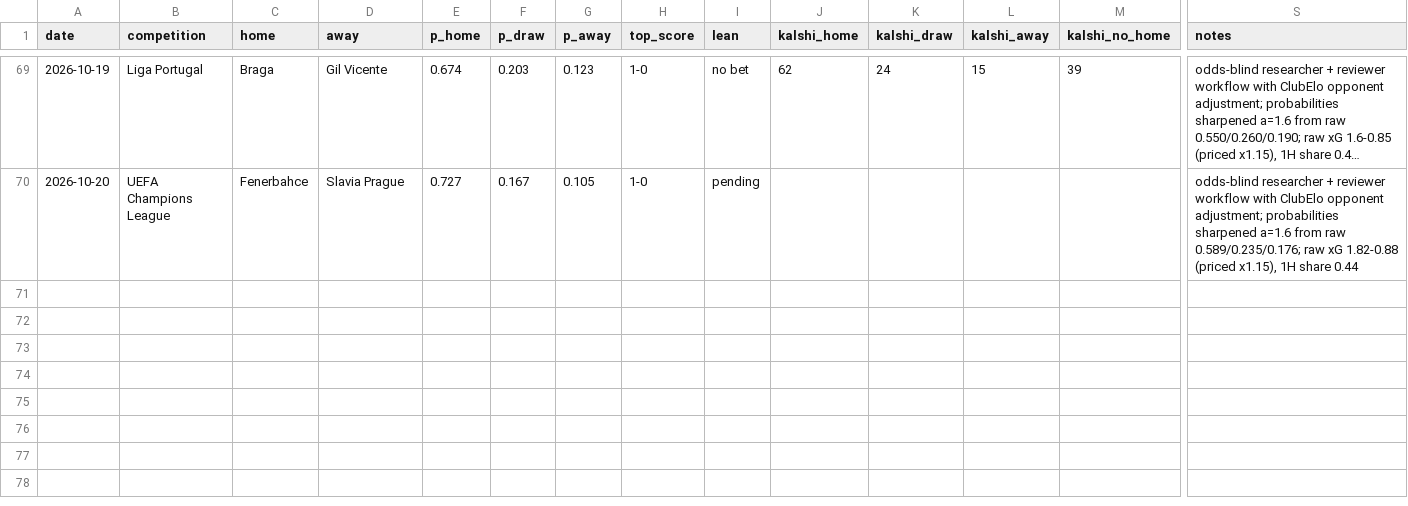
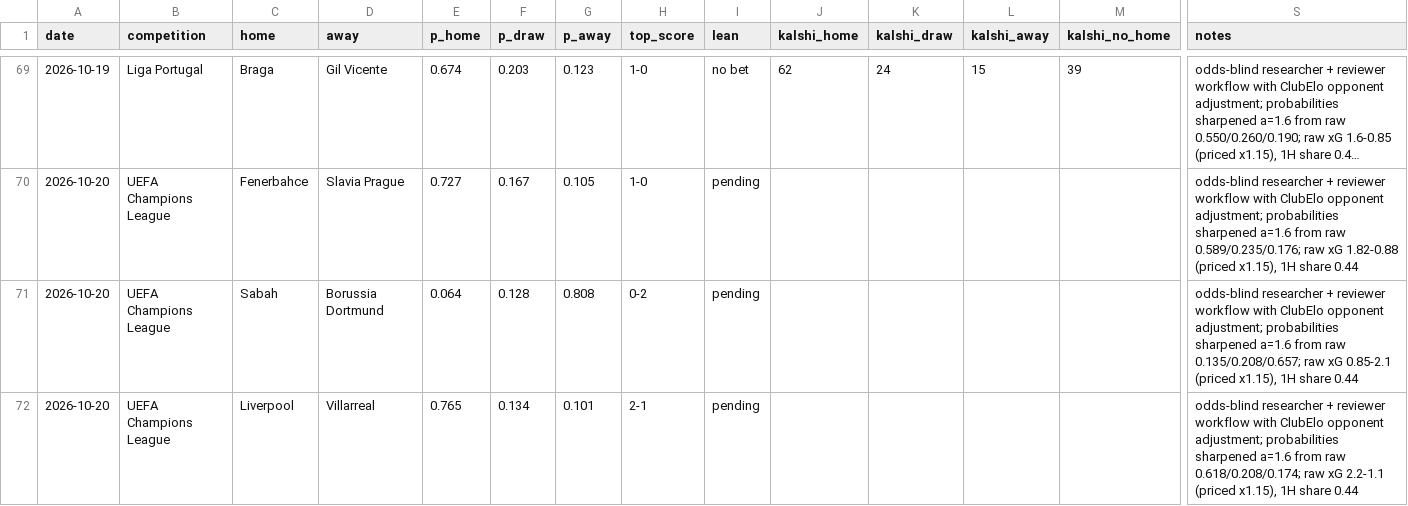
Before and after one commit to bobaoxu2001/Quantitative-Finance, a CSV file: football/predictions_log.csv, drawn as a sheet; only a part is shown, gaps mark what is left out; long unchanged cells end in …; rows hold the shown columns only; the diff names each change by its address in the sheet, - before the commit and + after, or states it on an @@ line.

```diff
--- a/football/predictions_log.csv
+++ b/football/predictions_log.csv
+row 71: 2026-10-20 | UEFA Champions League | Sabah | Borussia Dortmund | 0.064 | 0.128 | 0.808 | 0-2 | pending |  |  |  |  | odds-blind researcher + reviewer workflow with ClubElo opponent adjustment; probabilities sharpened a=1.6 from raw 0.135/0.208/0.657; raw xG 0.85-2.1 (priced x1.15), 1H share 0.44
+row 72: 2026-10-20 | UEFA Champions League | Liverpool | Villarreal | 0.765 | 0.134 | 0.101 | 2-1 | pending |  |  |  |  | odds-blind researcher + reviewer workflow with ClubElo opponent adjustment; probabilities sharpened a=1.6 from raw 0.618/0.208/0.174; raw xG 2.2-1.1 (priced x1.15), 1H share 0.44
```
